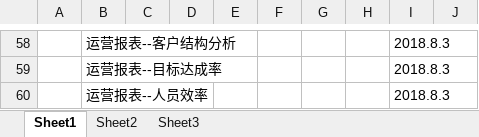
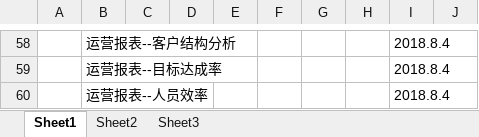
Before and after one commit to dinglingbo/test, an Excel workbook: DOC/洗美/接口清单.xlsx, sheet Sheet1, drawn as a sheet; only a part is shown, gaps mark what is left out; values as stored, in another font and other column widths than the file's, no borders; the diff covers the shown part only; the diff names each change by its address in the sheet, - before the commit and + after, or states it on an @@ line.

```diff
--- a/DOC/洗美/接口清单.xlsx (sheet Sheet1)
+++ b/DOC/洗美/接口清单.xlsx (sheet Sheet1)
-I58:I60: 2018.8.3
+I58:I60: 2018.8.4
```
Also changed, not shown: 63 edited cells and cell formats elsewhere in this sheet, DOC/洗美/开发计划.xlsx, 47 other files.
